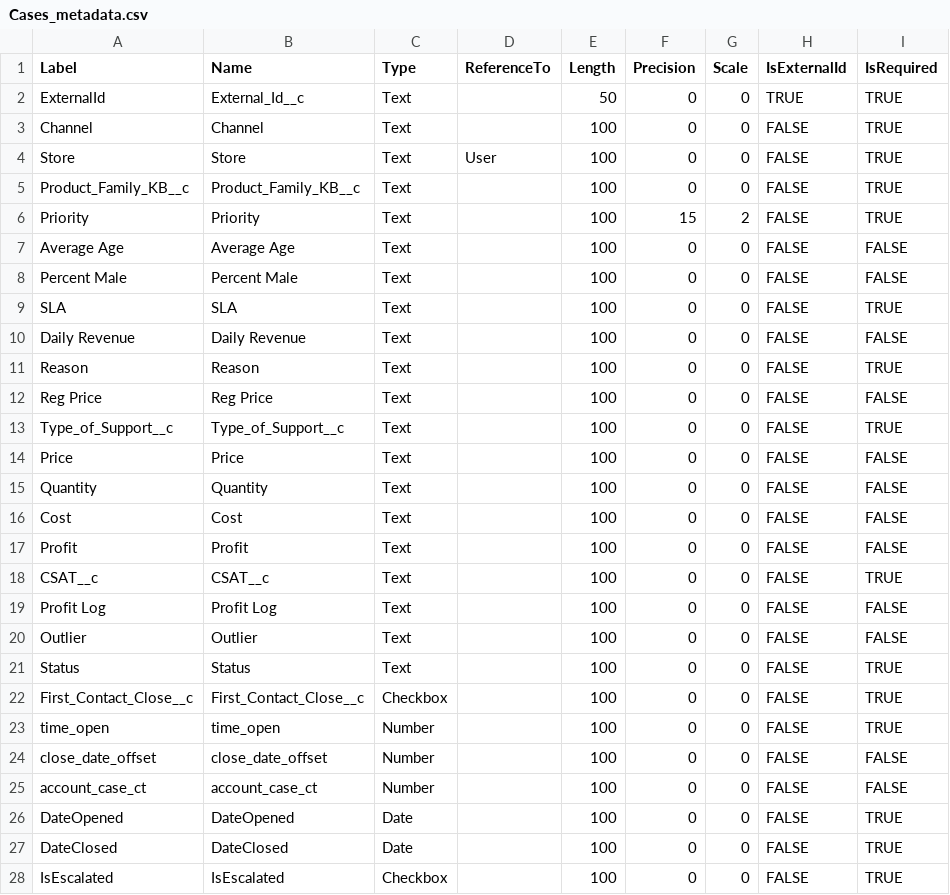
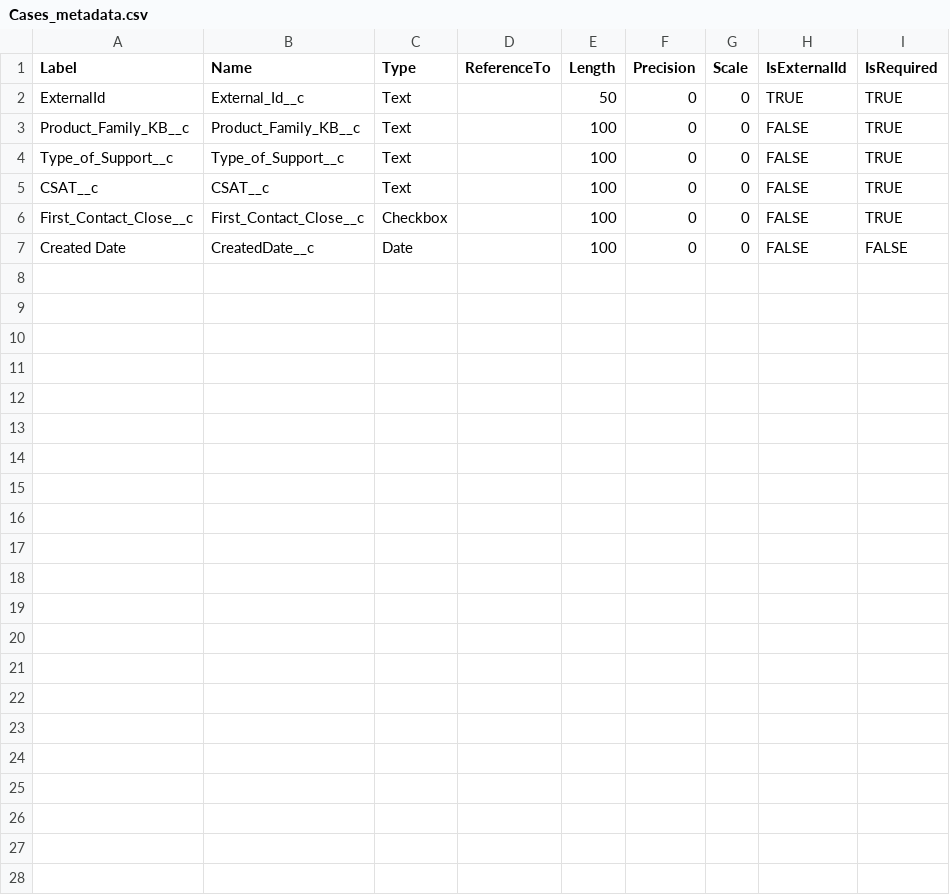
Before and after one commit to rodrigom-oktana-io/wave-tooling, a CSV file: Services/Cases_metadata.csv, drawn as a sheet.

Commit message:
Update Cases_metadata.csv

```diff
--- a/Services/Cases_metadata.csv
+++ b/Services/Cases_metadata.csv
@@ -2,27 +2,6 @@ Label,Name,Type,ReferenceTo,Length,Precision,Scale,IsExternalId,IsRequired
 ExternalId,External_Id__c,Text,,50,0,0,TRUE,TRUE
-Channel,Channel,Text,,100,0,0,FALSE,TRUE
-Store,Store,Text,User,100,0,0,FALSE,TRUE
 Product_Family_KB__c,Product_Family_KB__c,Text,,100,0,0,FALSE,TRUE
-Priority,Priority,Text,,100,15,2,FALSE,TRUE
-Average Age,Average Age,Text,,100,0,0,FALSE,FALSE
-Percent Male,Percent Male,Text,,100,0,0,FALSE,FALSE
-SLA,SLA,Text,,100,0,0,FALSE,TRUE
-Daily Revenue,Daily Revenue,Text,,100,0,0,FALSE,FALSE
-Reason,Reason,Text,,100,0,0,FALSE,TRUE
-Reg Price,Reg Price,Text,,100,0,0,FALSE,FALSE
 Type_of_Support__c,Type_of_Support__c,Text,,100,0,0,FALSE,TRUE
-Price,Price,Text,,100,0,0,FALSE,FALSE
-Quantity,Quantity,Text,,100,0,0,FALSE,FALSE
-Cost,Cost,Text,,100,0,0,FALSE,FALSE
-Profit,Profit,Text,,100,0,0,FALSE,FALSE
 CSAT__c,CSAT__c,Text,,100,0,0,FALSE,TRUE
-Profit Log,Profit Log,Text,,100,0,0,FALSE,FALSE
-Outlier,Outlier,Text,,100,0,0,FALSE,FALSE
-Status,Status,Text,,100,0,0,FALSE,TRUE
 First_Contact_Close__c,First_Contact_Close__c,Checkbox,,100,0,0,FALSE,TRUE
-time_open,time_open,Number,,100,0,0,FALSE,TRUE
-close_date_offset,close_date_offset,Number,,100,0,0,FALSE,FALSE
-account_case_ct,account_case_ct,Number,,100,0,0,FALSE,FALSE
-DateOpened,DateOpened,Date,,100,0,0,FALSE,TRUE
-DateClosed,DateClosed,Date,,100,0,0,FALSE,TRUE
-IsEscalated,IsEscalated,Checkbox,,100,0,0,FALSE,TRUE
+Created Date,CreatedDate__c,Date,,100,0,0,FALSE,FALSE
```
